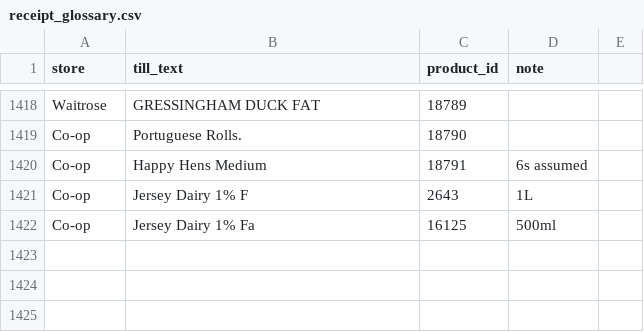
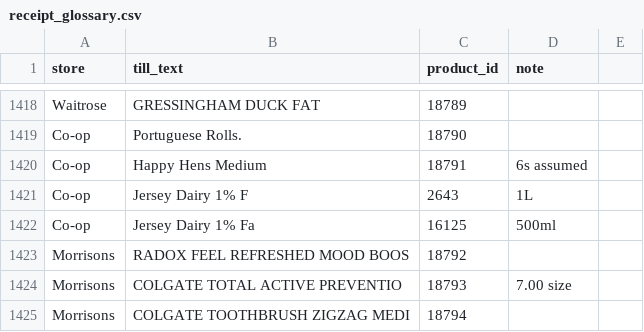
Before and after one commit to Predator1960/JerseyBasket, a CSV file: marketing-tools/receipt_glossary.csv, drawn as a sheet; only a part is shown, gaps mark what is left out.

```diff
--- a/marketing-tools/receipt_glossary.csv
+++ b/marketing-tools/receipt_glossary.csv
@@ -1422 +1422,4 @@ Co-op,Jersey Dairy  1% F,2643,1L
 Co-op,Jersey Dairy 1% Fa,16125,500ml
+Morrisons,RADOX FEEL REFRESHED MOOD BOOS,18792,
+Morrisons,COLGATE TOTAL ACTIVE PREVENTIO,18793,7.00 size
+Morrisons,COLGATE TOOTHBRUSH ZIGZAG MEDI,18794,
```
Also changed, not shown: 4 other files.
